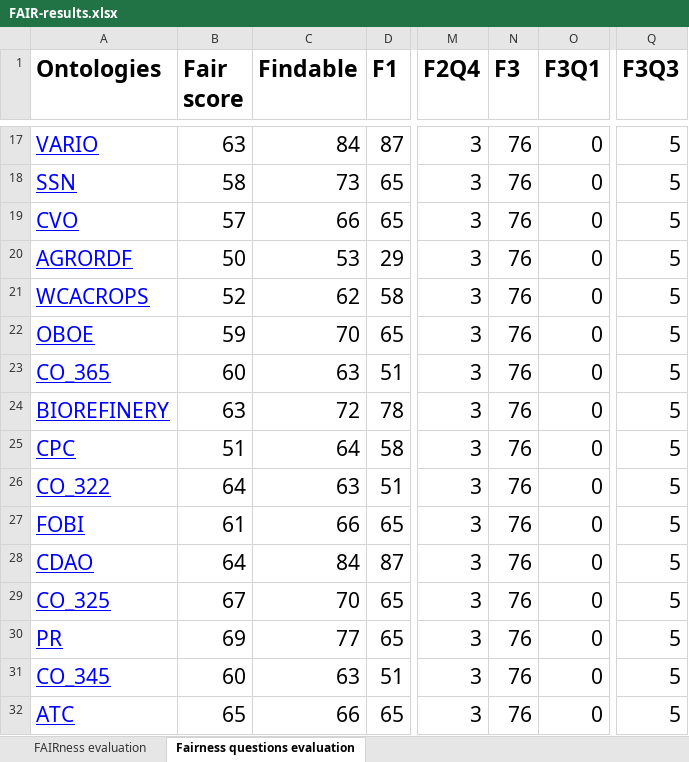
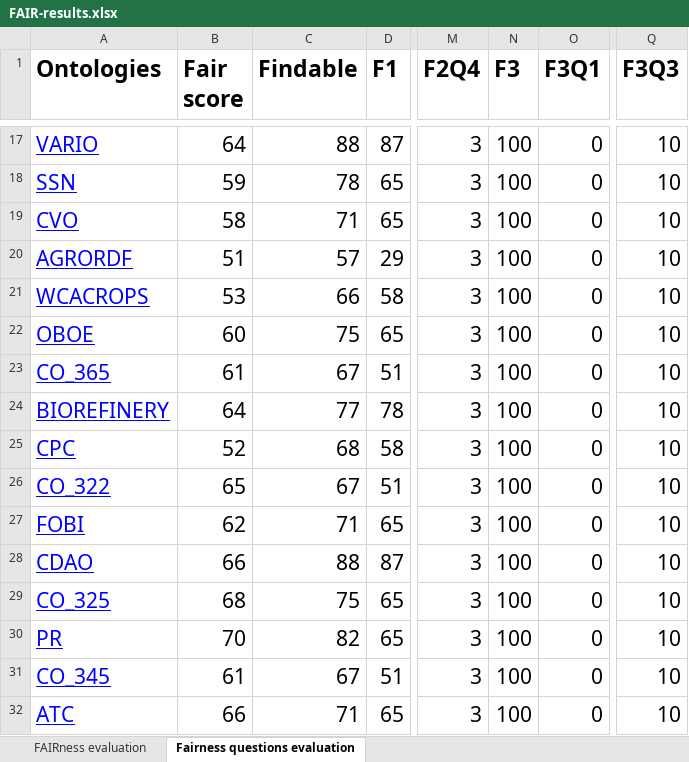
Before and after one commit to agroportal/fairness, an Excel workbook: doc/results/FAIR-results.xlsx, sheet Fairness questions evaluation, drawn as a sheet; only a part is shown, gaps mark what is left out; values as stored, in another font and other column widths than the file's, no borders; the diff covers the shown part only; the diff names each change by its address in the sheet, - before the commit and + after, or states it on an @@ line.

Commit message:
update FAIR-results.xlsx and FAIR-questions.md

```diff
--- a/doc/results/FAIR-results.xlsx (sheet Fairness questions evaluation)
+++ b/doc/results/FAIR-results.xlsx (sheet Fairness questions evaluation)
-B17 (Fair score): 63
+B17 (Fair score): 64
-C17 (Findable): 84
+C17 (Findable): 88
-N17:N32 (F3): 76
+N17:N32 (F3): 100
-Q17:Q32 (F3Q3): 5
+Q17:Q32 (F3Q3): 10
-B18 (Fair score): 58
+B18 (Fair score): 59
-C18 (Findable): 73
+C18 (Findable): 78
-B19 (Fair score): 57
+B19 (Fair score): 58
-C19 (Findable): 66
+C19 (Findable): 71
-B20 (Fair score): 50
+B20 (Fair score): 51
-C20 (Findable): 53
+C20 (Findable): 57
-B21 (Fair score): 52
+B21 (Fair score): 53
-C21 (Findable): 62
+C21 (Findable): 66
-B22 (Fair score): 59
+B22 (Fair score): 60
-C22 (Findable): 70
+C22 (Findable): 75
-B23 (Fair score): 60
+B23 (Fair score): 61
-C23 (Findable): 63
+C23 (Findable): 67
-B24 (Fair score): 63
+B24 (Fair score): 64
-C24 (Findable): 72
+C24 (Findable): 77
-B25 (Fair score): 51
+B25 (Fair score): 52
-C25 (Findable): 64
+C25 (Findable): 68
-B26 (Fair score): 64
+B26 (Fair score): 65
-C26 (Findable): 63
+C26 (Findable): 67
-B27 (Fair score): 61
+B27 (Fair score): 62
-C27 (Findable): 66
+C27 (Findable): 71
-B28 (Fair score): 64
+B28 (Fair score): 66
-C28 (Findable): 84
+C28 (Findable): 88
-B29 (Fair score): 67
+B29 (Fair score): 68
-C29 (Findable): 70
+C29 (Findable): 75
-B30 (Fair score): 69
+B30 (Fair score): 70
-C30 (Findable): 77
+C30 (Findable): 82
-B31 (Fair score): 60
+B31 (Fair score): 61
-C31 (Findable): 63
+C31 (Findable): 67
-B32 (Fair score): 65
+B32 (Fair score): 66
-C32 (Findable): 66
+C32 (Findable): 71
```
Also changed, not shown: 546 edited cells elsewhere in this sheet, sheet FAIRness evaluation, 1 other file.
